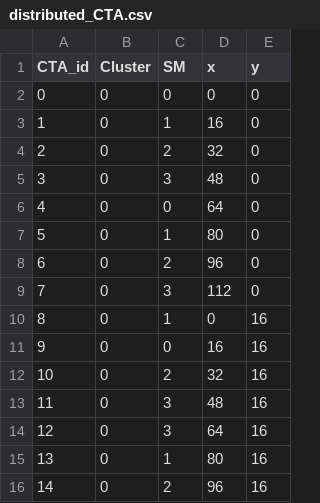
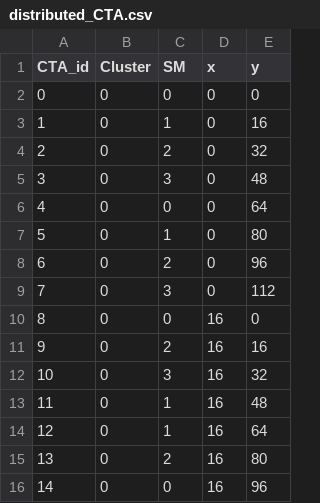
Before and after one commit to TheColombianTeam/GPUScheduling, a CSV file: Schedulers/scheduled/distributed_CTA.csv, drawn as a sheet; only a part is shown; the diff covers the shown part only.

```diff
--- a/Schedulers/scheduled/distributed_CTA.csv
+++ b/Schedulers/scheduled/distributed_CTA.csv
@@ -2,15 +2,15 @@ CTA_id,Cluster,SM,x,y
 0,0,0,0,0
-1,0,1,16,0
-2,0,2,32,0
-3,0,3,48,0
-4,0,0,64,0
-5,0,1,80,0
-6,0,2,96,0
-7,0,3,112,0
-8,0,1,0,16
-9,0,0,16,16
-10,0,2,32,16
-11,0,3,48,16
-12,0,3,64,16
-13,0,1,80,16
-14,0,2,96,16
+1,0,1,0,16
+2,0,2,0,32
+3,0,3,0,48
+4,0,0,0,64
+5,0,1,0,80
+6,0,2,0,96
+7,0,3,0,112
+8,0,0,16,0
+9,0,2,16,16
+10,0,3,16,32
+11,0,1,16,48
+12,0,1,16,64
+13,0,2,16,80
+14,0,0,16,96
```
Also changed, not shown: 116 edited cells elsewhere in this file, Schedulers/scheduled/distributed_block.csv, Schedulers/scheduled/global_round_robin.csv, 30 other files.
